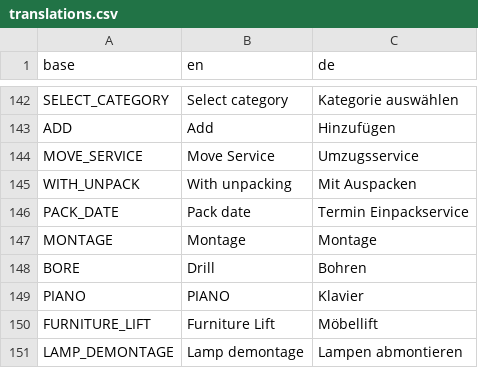
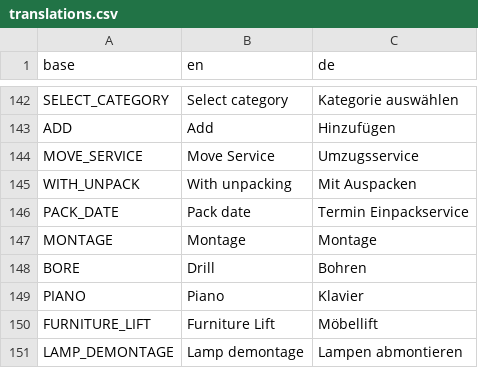
Before and after one commit to PascalLuginbuehl/offery-pwa-rewrite, a CSV file: src/i18n/translations.csv, drawn as a sheet; only a part is shown, gaps mark what is left out.

Commit message:
minor fix of capslog

```diff
--- a/src/i18n/translations.csv
+++ b/src/i18n/translations.csv
@@ -148,3 +148,3 @@ MONTAGE,Montage,Montage
 BORE,Drill,Bohren
-PIANO,PIANO,Klavier
+PIANO,Piano,Klavier
 FURNITURE_LIFT,Furniture Lift,Möbellift
```
